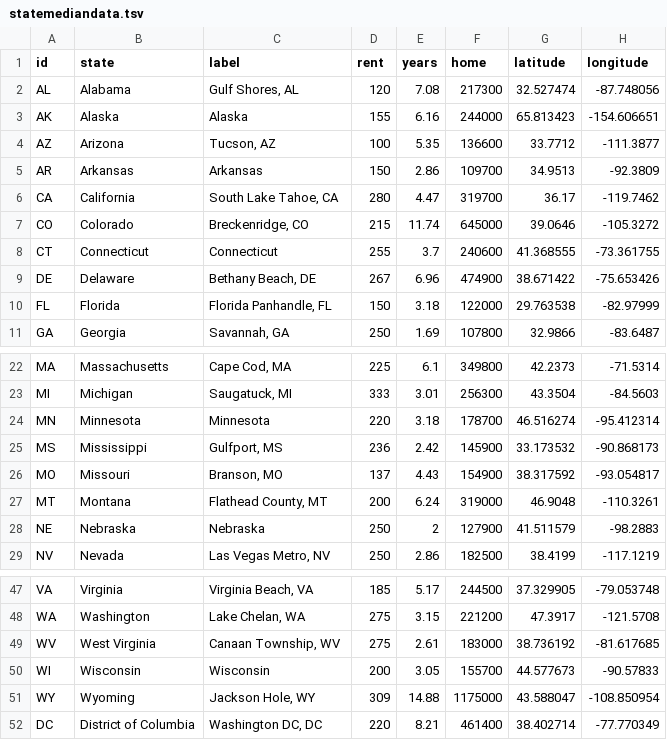
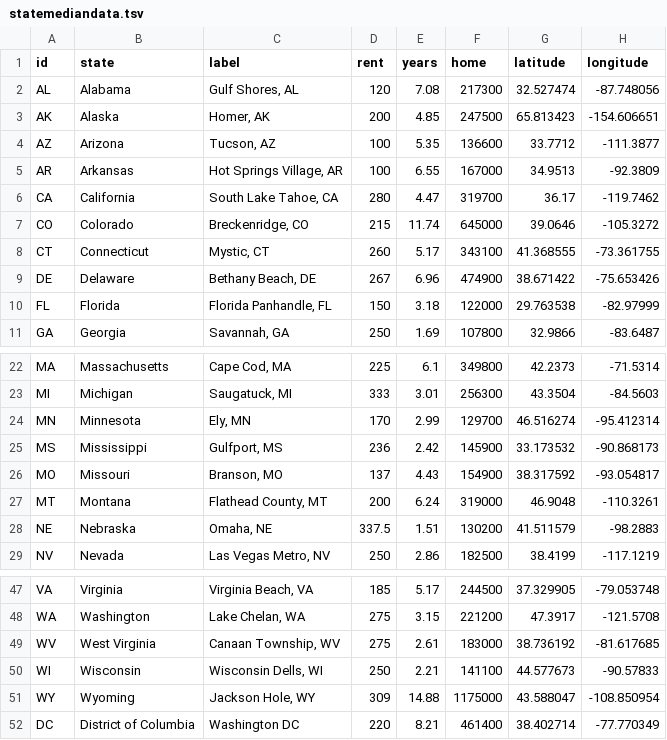
Before and after one commit to DwellableData/dwellabledata.github.io, a TSV file: purchase-to-profit/statemediandata.tsv, drawn as a sheet; only a part is shown, gaps mark what is left out; the diff covers the shown part only.

```diff
--- a/purchase-to-profit/statemediandata.tsv
+++ b/purchase-to-profit/statemediandata.tsv
@@ -2,8 +2,8 @@ id	state	label	rent	years	home	latitude	longitude
 AL	Alabama	"Gulf Shores, AL"	120	7.08	217300	32.527474	-87.748056
-AK	Alaska	Alaska	155	6.16	244000	65.813423	-154.606651
+AK	Alaska	"Homer, AK"	200	4.85	247500	65.813423	-154.606651
 AZ	Arizona	"Tucson, AZ"	100	5.35	136600	33.7712	-111.3877
-AR	Arkansas	Arkansas	150	2.86	109700	34.9513	-92.3809
+AR	Arkansas	"Hot Springs Village, AR"	100	6.55	167000	34.9513	-92.3809
 CA	California	"South Lake Tahoe, CA"	280	4.47	319700	36.17	-119.7462
 CO	Colorado	"Breckenridge, CO"	215	11.74	645000	39.0646	-105.3272
-CT	Connecticut	Connecticut	255	3.7	240600	41.368555	-73.361755
+CT	Connecticut	"Mystic, CT"	260	5.17	343100	41.368555	-73.361755
 DE	Delaware	"Bethany Beach, DE"	267	6.96	474900	38.671422	-75.653426
@@ -23,3 +23,3 @@ MA	Massachusetts	"Cape Cod, MA"	225	6.1	349800	42.2373	-71.5314
 MI	Michigan	"Saugatuck, MI"	333	3.01	256300	43.3504	-84.5603
-MN	Minnesota	Minnesota	220	3.18	178700	46.516274	-95.412314
+MN	Minnesota	"Ely, MN"	170	2.99	129700	46.516274	-95.412314
 MS	Mississippi	"Gulfport, MS"	236	2.42	145900	33.173532	-90.868173
@@ -27,3 +27,3 @@ MO	Missouri	"Branson, MO"	137	4.43	154900	38.317592	-93.054817
 MT	Montana	"Flathead County, MT"	200	6.24	319000	46.9048	-110.3261
-NE	Nebraska	Nebraska	250	2	127900	41.511579	-98.2883
+NE	Nebraska	"Omaha, NE"	337.5	1.51	130200	41.511579	-98.2883
 NV	Nevada	"Las Vegas Metro, NV"	250	2.86	182500	38.4199	-117.1219
@@ -49,4 +49,4 @@ WA	Washington	"Lake Chelan, WA"	275	3.15	221200	47.3917	-121.5708
 WV	West Virginia	"Canaan Township, WV"	275	2.61	183000	38.736192	-81.617685
-WI	Wisconsin	Wisconsin	200	3.05	155700	44.577673	-90.57833
+WI	Wisconsin	"Wisconsin Dells, WI"	250	2.21	141100	44.577673	-90.57833
 WY	Wyoming	"Jackson Hole, WY"	309	14.88	1175000	43.588047	-108.850954
-DC	District of Columbia	"Washington DC, DC"	220	8.21	461400	38.402714	-77.770349
+DC	District of Columbia	Washington DC	220	8.21	461400	38.402714	-77.770349
```
Also changed, not shown: 32 edited cells elsewhere in this file.
